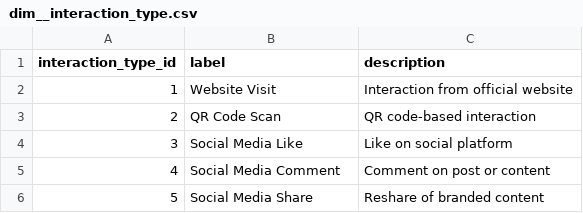
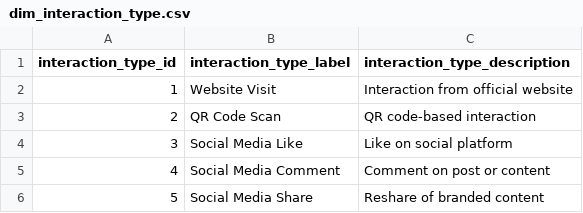
Before and after one commit to Ajuria/cda_dbt, a CSV file: models/_hold_seeds_debug/dim_interaction_type.csv (was models/dbt_pipeline/intermediate/seeds/dim__interaction_type.csv), drawn as a sheet.

```diff
--- a/models/dbt_pipeline/intermediate/seeds/dim__interaction_type.csv
+++ b/models/_hold_seeds_debug/dim_interaction_type.csv
@@ -1,2 +1,2 @@
-interaction_type_id,label,description
+interaction_type_id,interaction_type_label,interaction_type_description
 1,Website Visit,Interaction from official website
```
Also changed, not shown: models/_hold_seeds_debug/dim_art_show_type.csv, models/_hold_seeds_debug/dim_brand_type.csv, 34 other files.
